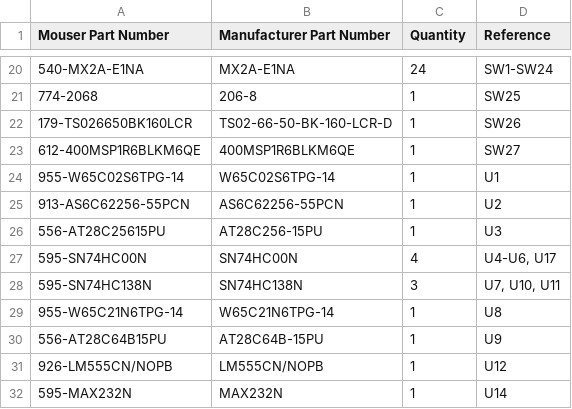
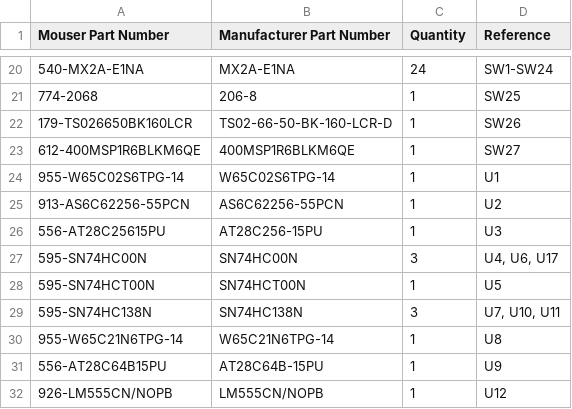
Before and after one commit to acwright/6502-KIM, a CSV file: BOM/KIM Board/Rev 1.1/mouser.csv, drawn as a sheet; only a part is shown, gaps mark what is left out; the shorter side is filled out with more unchanged rows.

```diff
--- a/BOM/KIM Board/Rev 1.1/mouser.csv
+++ b/BOM/KIM Board/Rev 1.1/mouser.csv
@@ -26,3 +26,4 @@ Mouser Part Number,Manufacturer Part Number,Quantity,Reference
 556-AT28C25615PU,AT28C256-15PU,1,U3
-595-SN74HC00N,SN74HC00N,4,"U4-U6, U17"
+595-SN74HC00N,SN74HC00N,3,"U4, U6, U17"
+595-SN74HCT00N,SN74HCT00N,1,U5
 595-SN74HC138N,SN74HC138N,3,"U7, U10, U11"
```
Also changed, not shown: BOM/KIM Board/Rev 1.1/digikey.csv, Production/KIM Board/Rev 1.1/bom.csv, 17 other files.
